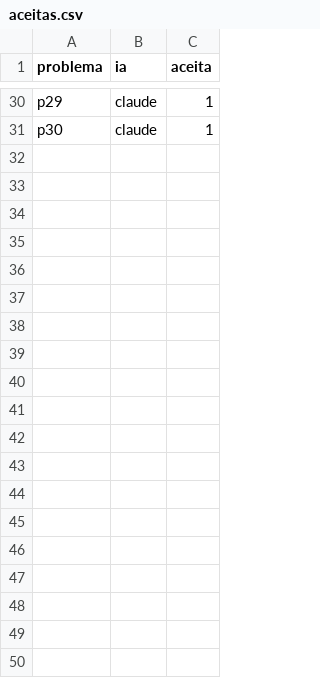
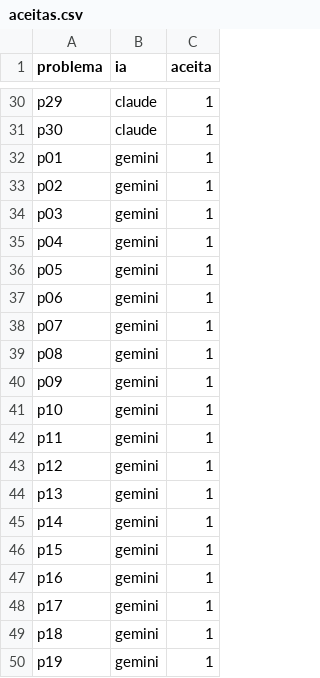
Before and after one commit to kamilunelli/ai-case-study, a CSV file: aceitas.csv, drawn as a sheet; only a part is shown, gaps mark what is left out; the diff covers the shown part only.

Commit message:
Adiciona p13 gemini e atualiza aceitas.csv e registro_coleta.csv

```diff
--- a/aceitas.csv
+++ b/aceitas.csv
@@ -31 +31,20 @@ p29,claude,1
 p30,claude,1
+p01,gemini,1
+p02,gemini,1
+p03,gemini,1
+p04,gemini,1
+p05,gemini,1
+p06,gemini,1
+p07,gemini,1
+p08,gemini,1
+p09,gemini,1
+p10,gemini,1
+p11,gemini,1
+p12,gemini,1
+p13,gemini,1
+p14,gemini,1
+p15,gemini,1
+p16,gemini,1
+p17,gemini,1
+p18,gemini,1
+p19,gemini,1
```
Also changed, not shown: 11 added rows elsewhere in this file, registro_coleta.csv, 1 other file.
